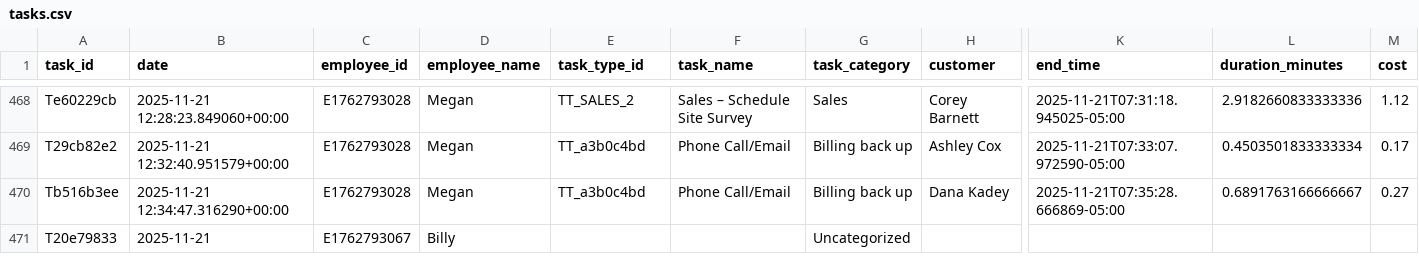
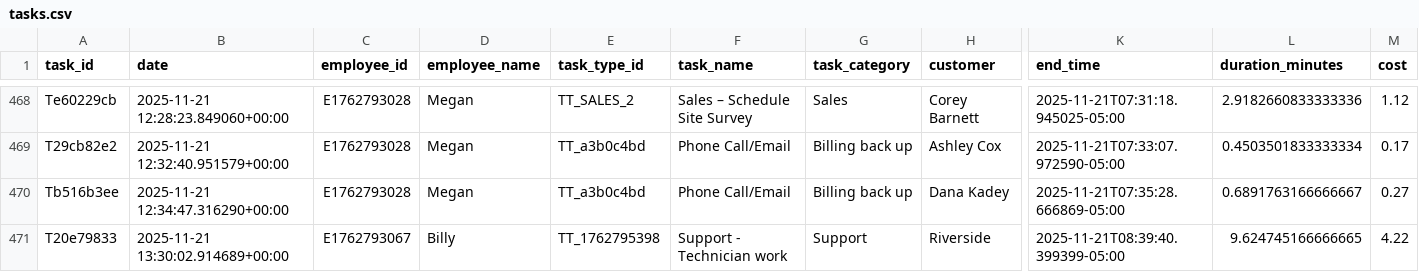
Before and after one commit to pwngithub/Employeetime, a CSV file: Data/tasks.csv, drawn as a sheet; only a part is shown, gaps mark what is left out; the diff names each change by its address in the sheet, - before the commit and + after, or states it on an @@ line.

Commit message:
Finish task (with details)

```diff
--- a/Data/tasks.csv
+++ b/Data/tasks.csv
-B471 (date): 2025-11-21
+B471 (date): 2025-11-21 13:30:02.914689+00:00
-E471 (task_type_id): (empty)
+E471 (task_type_id): TT_1762795398
-F471 (task_name): (empty)
+F471 (task_name): Support - Technician work
-G471 (task_category): Uncategorized
+G471 (task_category): Support
-H471 (customer): (empty)
+H471 (customer): Riverside
-K471 (end_time): (empty)
+K471 (end_time): 2025-11-21T08:39:40.399399-05:00
-L471 (duration_minutes): (empty)
+L471 (duration_minutes): 9.624745166666665
-M471 (cost): (empty)
+M471 (cost): 4.22
```
